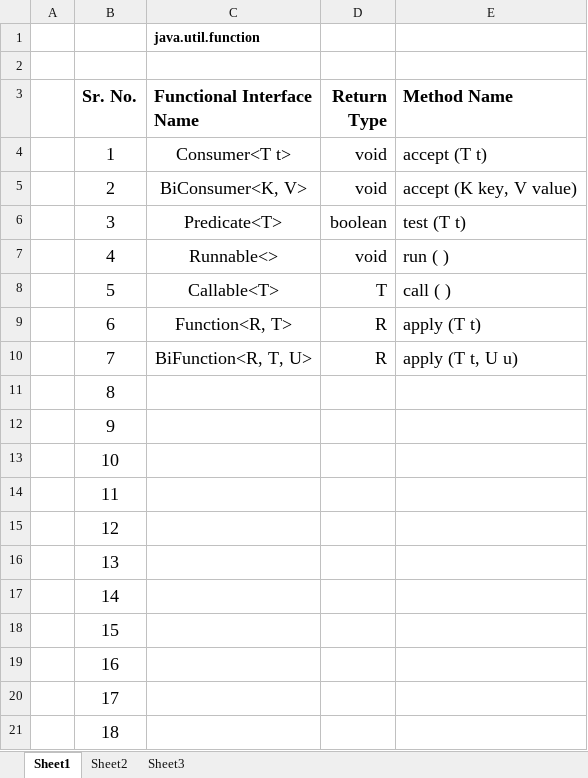
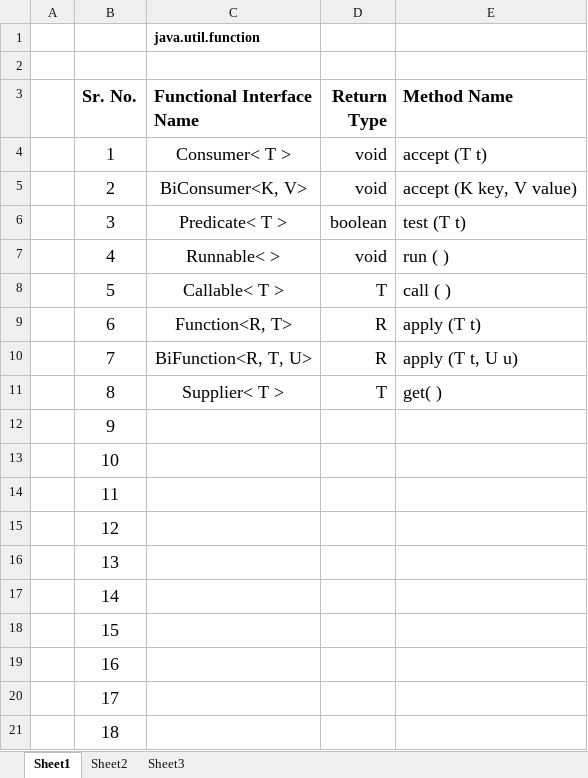
Before and after one commit to aniketrb-github/java8, an Excel workbook: java8_material/functional_interfaces_java8.xlsx, sheet Sheet1, drawn as a sheet; values as stored, in another font and other column widths than the file's, no borders; the diff names each change by its address in the sheet, - before the commit and + after, or states it on an @@ line.

Commit message:
added Supplier FI to excell

```diff
--- a/java8_material/functional_interfaces_java8.xlsx (sheet Sheet1)
+++ b/java8_material/functional_interfaces_java8.xlsx (sheet Sheet1)
-C4 (Functional Interface Name): Consumer<T t>
+C4 (Functional Interface Name): Consumer< T >
-C6 (Functional Interface Name): Predicate<T>
+C6 (Functional Interface Name): Predicate< T >
-C7 (Functional Interface Name): Runnable<>
+C7 (Functional Interface Name): Runnable< >
-C8 (Functional Interface Name): Callable<T>
+C8 (Functional Interface Name): Callable< T >
-C11 (Functional Interface Name): (empty)
+C11 (Functional Interface Name): Supplier< T >
-D11 (Return Type): (empty)
+D11 (Return Type): T
-E11 (Method Name): (empty)
+E11 (Method Name): get( )
```
Also changed, not shown: 1 other file.
